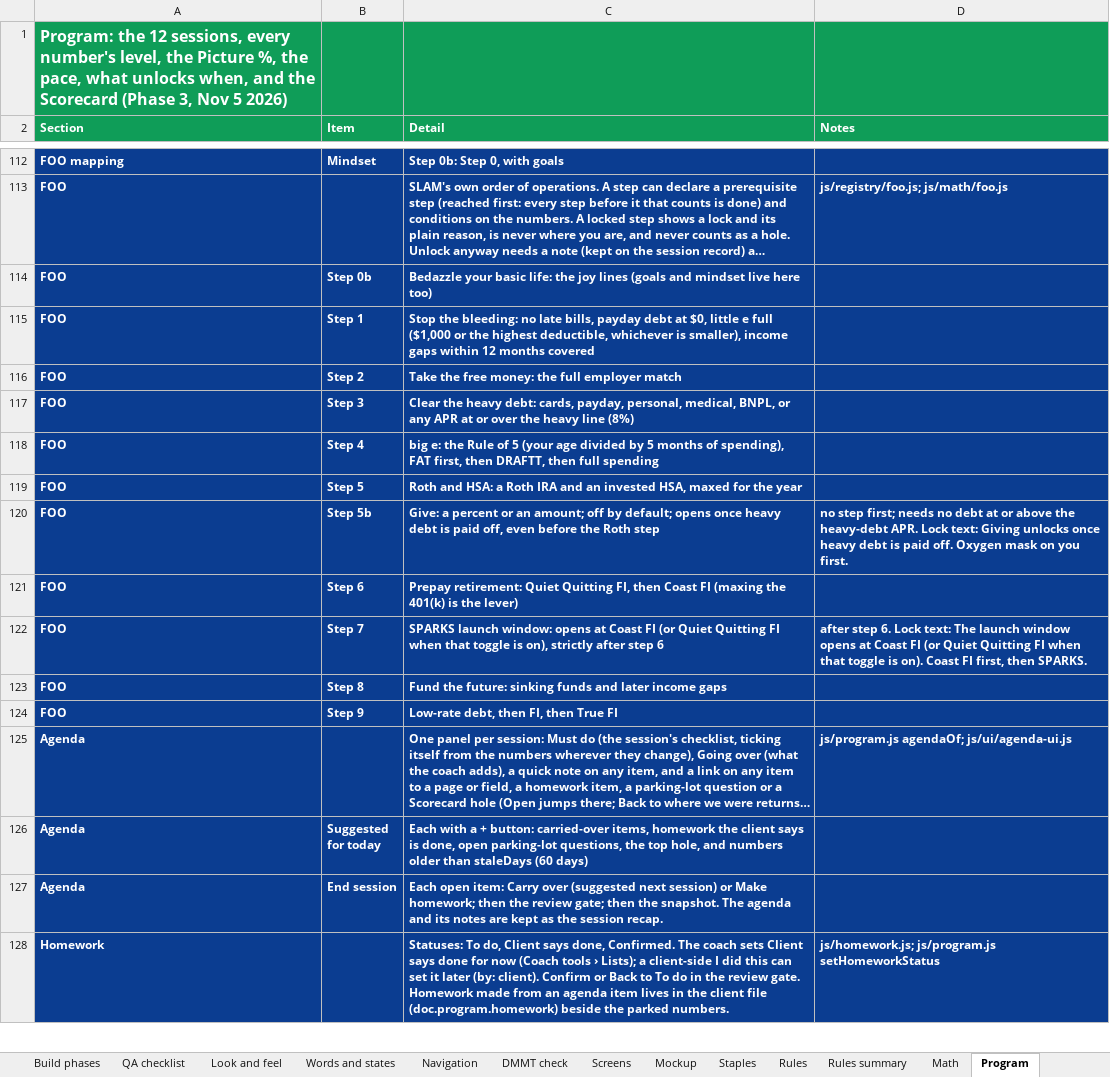
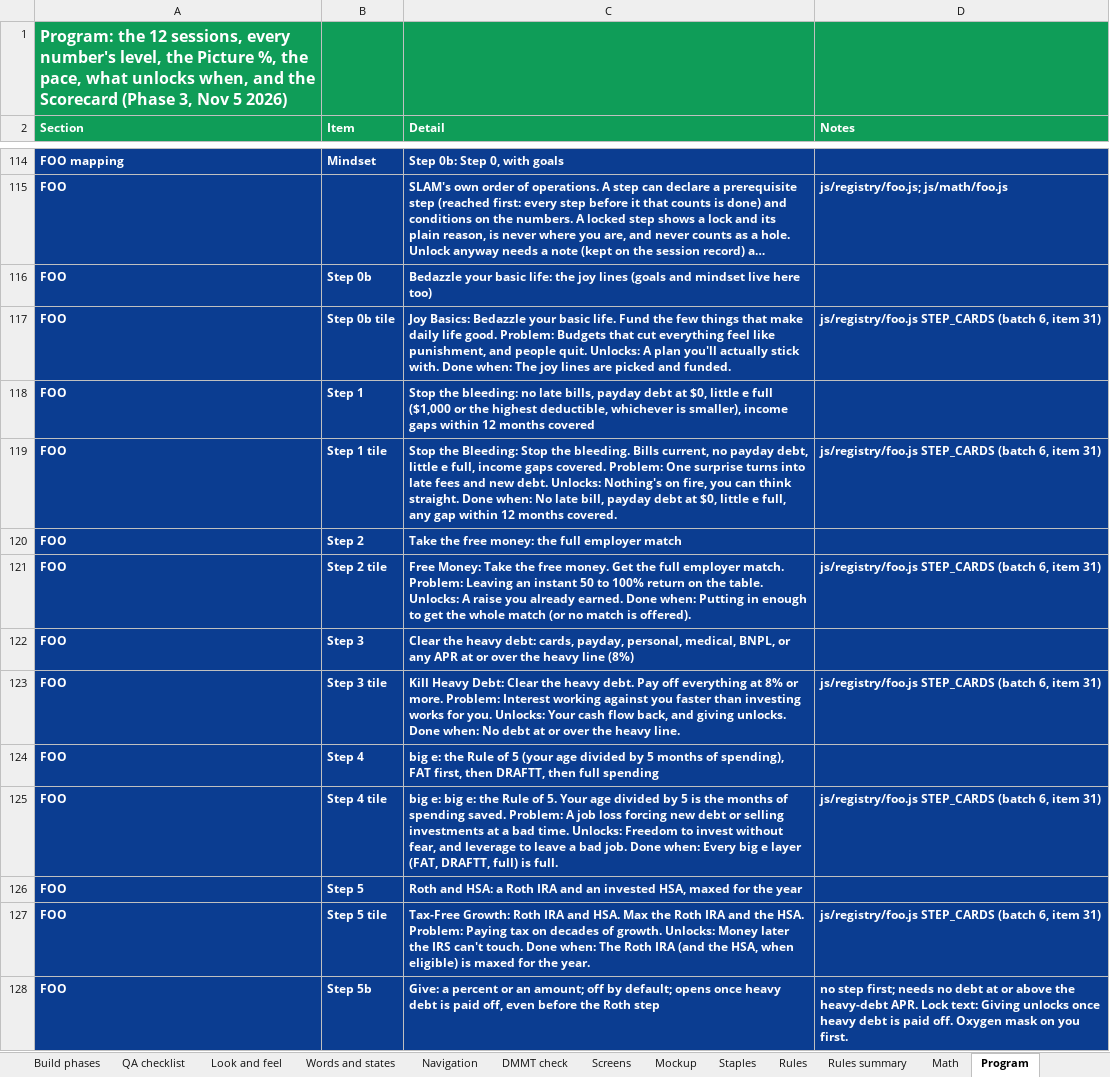
Before and after one commit to Sapphirestoneage/Slam, an Excel workbook: spec/SLAM Build Spec.xlsx, sheet Program, drawn as a sheet; only a part is shown, gaps mark what is left out; the shorter side is filled out with more unchanged rows; long unchanged cells end in …; values as stored, in another font and other column widths than the file's, no borders; the diff covers the shown part only; the diff names each change by its address in the sheet, - before the commit and + after, or states it on an @@ line.

```diff
--- a/spec/SLAM Build Spec.xlsx (sheet Program)
+++ b/spec/SLAM Build Spec.xlsx (sheet Program)
+row 117: FOO | Step 0b tile | Joy Basics: Bedazzle your basic life. Fund the few things that make daily life good. Problem: Budgets that cut everything feel like punishment, and people quit. Unlocks: A plan you'll actually stick with. Done when: The joy lines are picked and funded. | js/registry/foo.js STEP_CARDS (batch 6, item 31)
+row 119: FOO | Step 1 tile | Stop the Bleeding: Stop the bleeding. Bills current, no payday debt, little e full, income gaps covered. Problem: One surprise turns into late fees and new debt. Unlocks: Nothing's on fire, you can think straight. Done when: No late bill, payday debt at $0, little e full, any gap within 12 months covered. | js/registry/foo.js STEP_CARDS (batch 6, item 31)
+row 121: FOO | Step 2 tile | Free Money: Take the free money. Get the full employer match. Problem: Leaving an instant 50 to 100% return on the table. Unlocks: A raise you already earned. Done when: Putting in enough to get the whole match (or no match is offered). | js/registry/foo.js STEP_CARDS (batch 6, item 31)
+row 123: FOO | Step 3 tile | Kill Heavy Debt: Clear the heavy debt. Pay off everything at 8% or more. Problem: Interest working against you faster than investing works for you. Unlocks: Your cash flow back, and giving unlocks. Done when: No debt at or over the heavy line. | js/registry/foo.js STEP_CARDS (batch 6, item 31)
+row 125: FOO | Step 4 tile | big e: big e: the Rule of 5. Your age divided by 5 is the months of spending saved. Problem: A job loss forcing new debt or selling investments at a bad time. Unlocks: Freedom to invest without fear, and leverage to leave a bad job. Done when: Every big e layer (FAT, DRAFTT, full) is full. | js/registry/foo.js STEP_CARDS (batch 6, item 31)
+row 127: FOO | Step 5 tile | Tax-Free Growth: Roth IRA and HSA. Max the Roth IRA and the HSA. Problem: Paying tax on decades of growth. Unlocks: Money later the IRS can't touch. Done when: The Roth IRA (and the HSA, when eligible) is maxed for the year. | js/registry/foo.js STEP_CARDS (batch 6, item 31)
```
Also changed, not shown: 7 added rows elsewhere in this sheet, sheet Fields, 21 other files.
